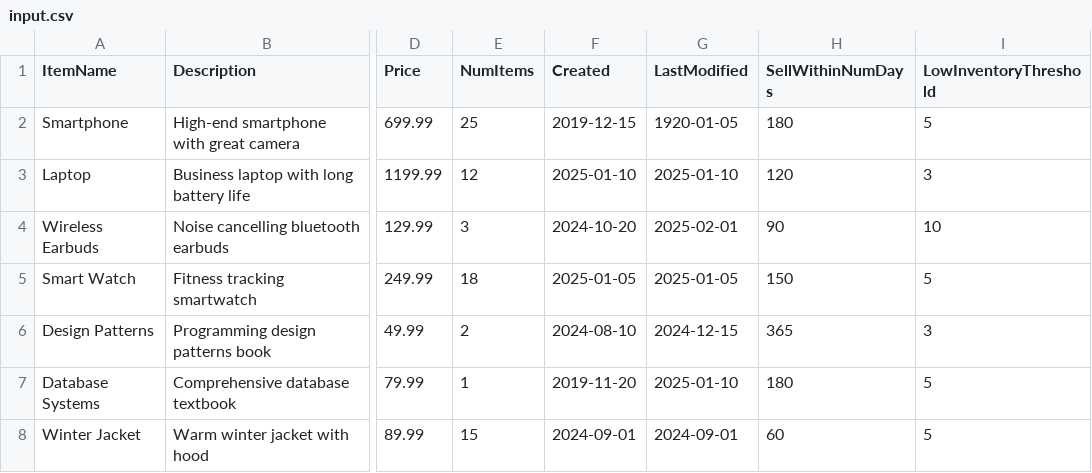
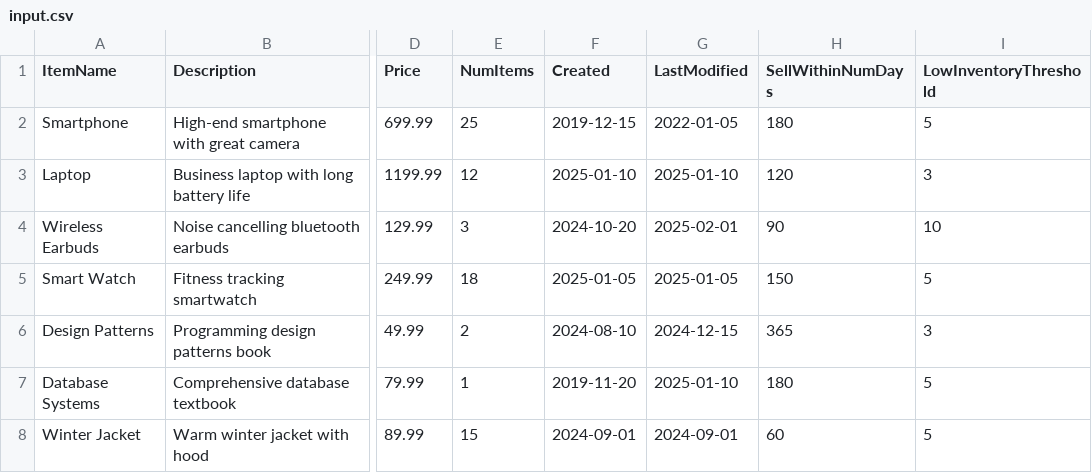
Before and after one commit to Stattek/WareHelper, a CSV file: input.csv, drawn as a sheet; only a part is shown, gaps mark what is left out; the diff names each change by its address in the sheet, - before the commit and + after, or states it on an @@ line.

Commit message:
fixed dates

```diff
--- a/input.csv
+++ b/input.csv
-G2 (LastModified): 1920-01-05
+G2 (LastModified): 2022-01-05
```
